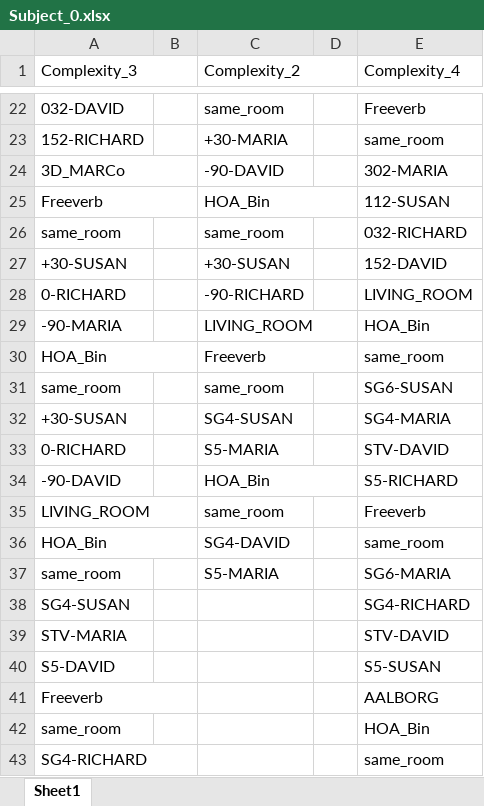
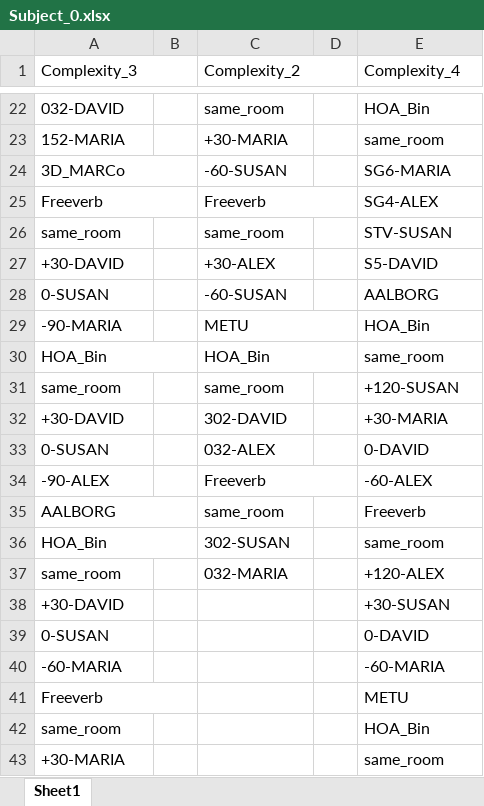
Before and after one commit to RickBn/Reverb_Parameters_Optimization, an Excel workbook: test_results/Subject_0.xlsx, sheet Sheet1, drawn as a sheet; only a part is shown, gaps mark what is left out; values as stored, in another font and other column widths than the file's, no cell formats; removed rows and columns are numbered as before the commit, all else as after; the diff covers the shown part only; the diff names each change by its address in the sheet, - before the commit and + after, or states it on an @@ line.

```diff
--- a/test_results/Subject_0.xlsx (sheet Sheet1)
+++ b/test_results/Subject_0.xlsx (sheet Sheet1)
-E22 (Complexity_4): Freeverb
+E22 (Complexity_4): HOA_Bin
-A23 (Complexity_3): 152-RICHARD
+A23 (Complexity_3): 152-MARIA
-C24 (Complexity_2): -90-DAVID
+C24 (Complexity_2): -60-SUSAN
-E24 (Complexity_4): 302-MARIA
+E24 (Complexity_4): SG6-MARIA
-C25 (Complexity_2): HOA_Bin
+C25 (Complexity_2): Freeverb
-E25 (Complexity_4): 112-SUSAN
+E25 (Complexity_4): SG4-ALEX
-E26 (Complexity_4): 032-RICHARD
+E26 (Complexity_4): STV-SUSAN
-row 27: +30-SUSAN |  | +30-SUSAN |  | 152-DAVID
-row 28: 0-RICHARD |  | -90-RICHARD |  | LIVING_ROOM
+row 27: +30-DAVID |  | +30-ALEX |  | S5-DAVID
+row 28: 0-SUSAN |  | -60-SUSAN |  | AALBORG
-C29 (Complexity_2): LIVING_ROOM
+C29 (Complexity_2): METU
-C30 (Complexity_2): Freeverb
+C30 (Complexity_2): HOA_Bin
-E31 (Complexity_4): SG6-SUSAN
+E31 (Complexity_4): +120-SUSAN
-row 32: +30-SUSAN |  | SG4-SUSAN |  | SG4-MARIA
-row 33: 0-RICHARD |  | S5-MARIA |  | STV-DAVID
-row 34: -90-DAVID |  | HOA_Bin |  | S5-RICHARD
+row 32: +30-DAVID |  | 302-DAVID |  | +30-MARIA
+row 33: 0-SUSAN |  | 032-ALEX |  | 0-DAVID
+row 34: -90-ALEX |  | Freeverb |  | -60-ALEX
-A35 (Complexity_3): LIVING_ROOM
+A35 (Complexity_3): AALBORG
-C36 (Complexity_2): SG4-DAVID
+C36 (Complexity_2): 302-SUSAN
-C37 (Complexity_2): S5-MARIA
+C37 (Complexity_2): 032-MARIA
-E37 (Complexity_4): SG6-MARIA
+E37 (Complexity_4): +120-ALEX
-row 38: SG4-SUSAN |  |  |  | SG4-RICHARD
-row 39: STV-MARIA |  |  |  | STV-DAVID
-row 40: S5-DAVID |  |  |  | S5-SUSAN
+row 38: +30-DAVID |  |  |  | +30-SUSAN
+row 39: 0-SUSAN |  |  |  | 0-DAVID
+row 40: -60-MARIA |  |  |  | -60-MARIA
-E41 (Complexity_4): AALBORG
+E41 (Complexity_4): METU
-A43 (Complexity_3): SG4-RICHARD
+A43 (Complexity_3): +30-MARIA
```
Also changed, not shown: 14 added rows, 14 removed rows and 17 edited cells elsewhere in this sheet, cell formats, 6 other files.
